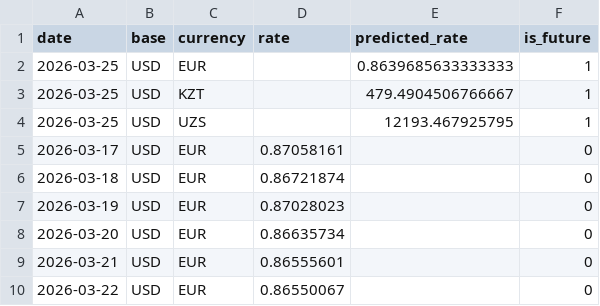
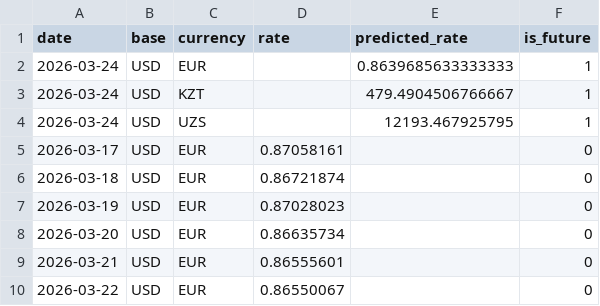
Before and after one commit to yytrofimoff/streamlit-demo, a CSV file: data/latest.csv, drawn as a sheet; only a part is shown.

Commit message:
update latest.csv 2026-03-24 17:45:31.138479

```diff
--- a/data/latest.csv
+++ b/data/latest.csv
@@ -1,5 +1,5 @@
 date,base,currency,rate,predicted_rate,is_future
-2026-03-25,USD,EUR,,0.8639685633333333,1
-2026-03-25,USD,KZT,,479.4904506766667,1
-2026-03-25,USD,UZS,,12193.467925795,1
+2026-03-24,USD,EUR,,0.8639685633333333,1
+2026-03-24,USD,KZT,,479.4904506766667,1
+2026-03-24,USD,UZS,,12193.467925795,1
 2026-03-17,USD,EUR,0.87058161,,0
```
